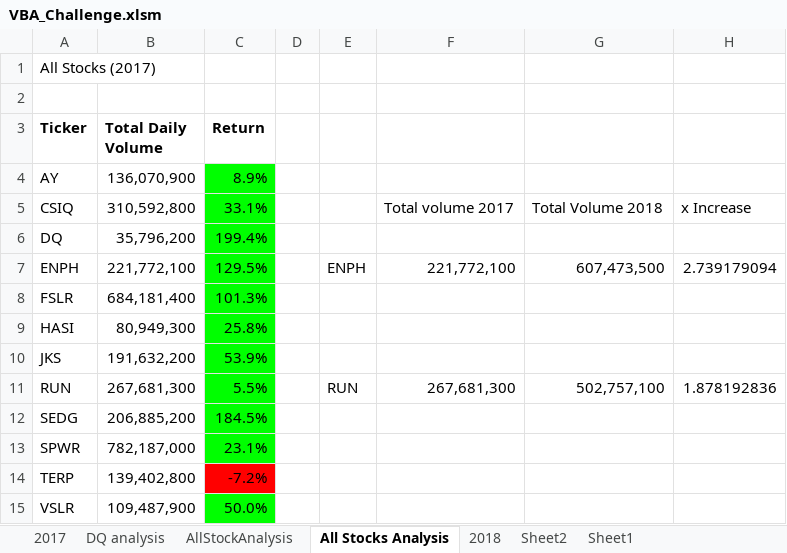
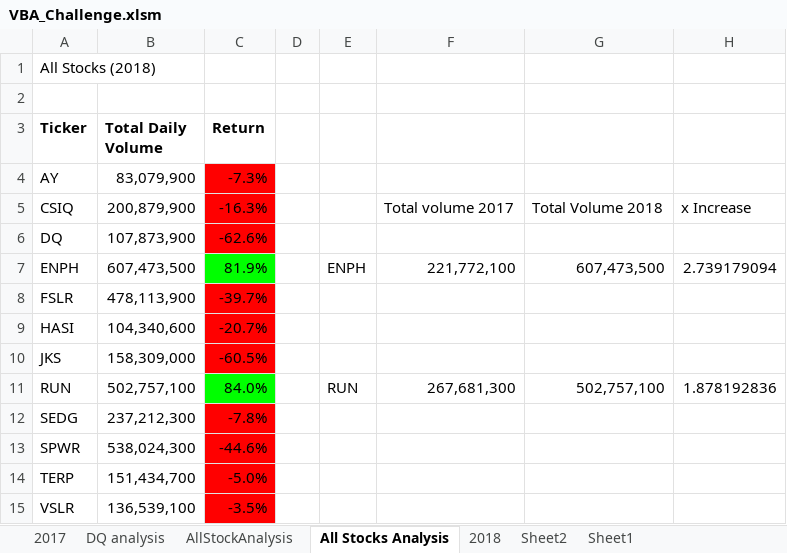
Before and after one commit to Nidaiq/Stock-Analysis, an Excel workbook: VBA_Challenge.xlsm, sheet All Stocks Analysis, drawn as a sheet; values as stored, in another font and other column widths than the file's, no borders; the diff names each change by its address in the sheet, - before the commit and + after, or states it on an @@ line.

Commit message:
edited comments for refractored VBA

```diff
--- a/VBA_Challenge.xlsm (sheet All Stocks Analysis)
+++ b/VBA_Challenge.xlsm (sheet All Stocks Analysis)
-A1 (Ticker): All Stocks (2017)
+A1 (Ticker): All Stocks (2018)
-B4 (Total Daily Volume): 136,070,900
+B4 (Total Daily Volume): 83,079,900
-C4 (Return): 8.9%
+C4 (Return): -7.3%
-C4:C6 fill: #00FF00
+C4:C6 fill: #FF0000
-B5 (Total Daily Volume): 310,592,800
+B5 (Total Daily Volume): 200,879,900
-C5 (Return): 33.1%
+C5 (Return): -16.3%
-B6 (Total Daily Volume): 35,796,200
+B6 (Total Daily Volume): 107,873,900
-C6 (Return): 199.4%
+C6 (Return): -62.6%
-B7 (Total Daily Volume): 221,772,100
+B7 (Total Daily Volume): 607,473,500
-C7 (Return): 129.5%
+C7 (Return): 81.9%
-B8 (Total Daily Volume): 684,181,400
+B8 (Total Daily Volume): 478,113,900
-C8 (Return): 101.3%
+C8 (Return): -39.7%
-C8:C10 fill: #00FF00
+C8:C10 fill: #FF0000
-B9 (Total Daily Volume): 80,949,300
+B9 (Total Daily Volume): 104,340,600
-C9 (Return): 25.8%
+C9 (Return): -20.7%
-B10 (Total Daily Volume): 191,632,200
+B10 (Total Daily Volume): 158,309,000
-C10 (Return): 53.9%
+C10 (Return): -60.5%
-B11 (Total Daily Volume): 267,681,300
+B11 (Total Daily Volume): 502,757,100
-C11 (Return): 5.5%
+C11 (Return): 84.0%
-B12 (Total Daily Volume): 206,885,200
+B12 (Total Daily Volume): 237,212,300
-C12 (Return): 184.5%
+C12 (Return): -7.8%
-C12:C13 fill: #00FF00
+C12:C13 fill: #FF0000
-B13 (Total Daily Volume): 782,187,000
+B13 (Total Daily Volume): 538,024,300
-C13 (Return): 23.1%
+C13 (Return): -44.6%
-B14 (Total Daily Volume): 139,402,800
+B14 (Total Daily Volume): 151,434,700
-C14 (Return): -7.2%
+C14 (Return): -5.0%
-B15 (Total Daily Volume): 109,487,900
+B15 (Total Daily Volume): 136,539,100
-C15 (Return): 50.0%
+C15 (Return): -3.5%
-C15 fill: #00FF00
+C15 fill: #FF0000
```
